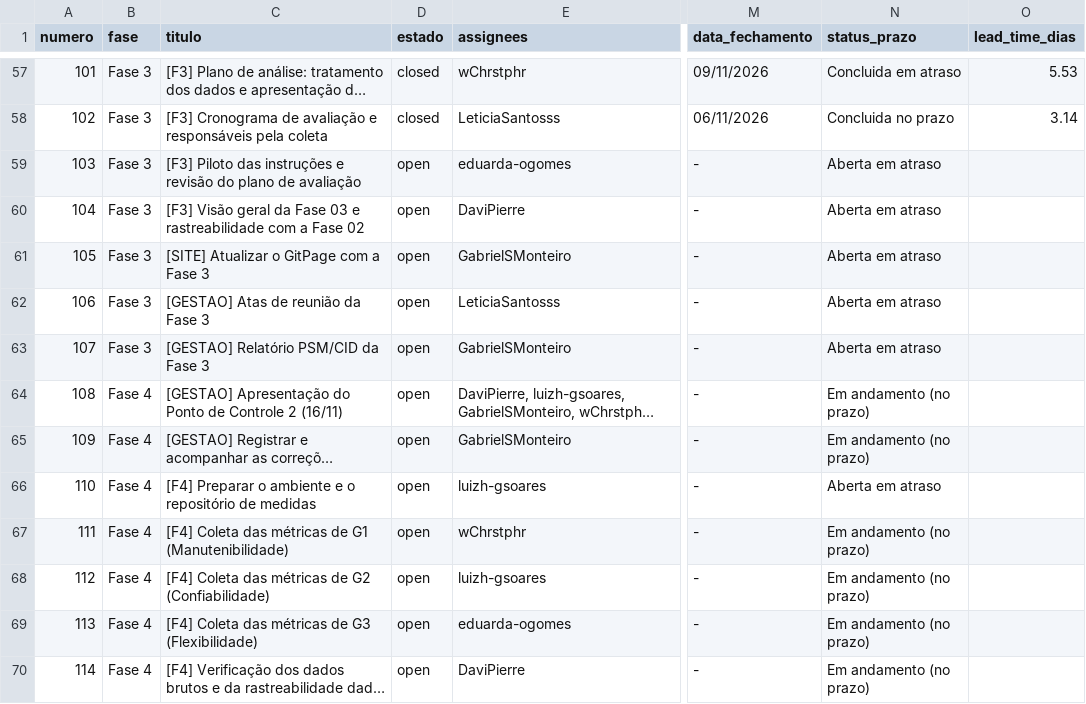
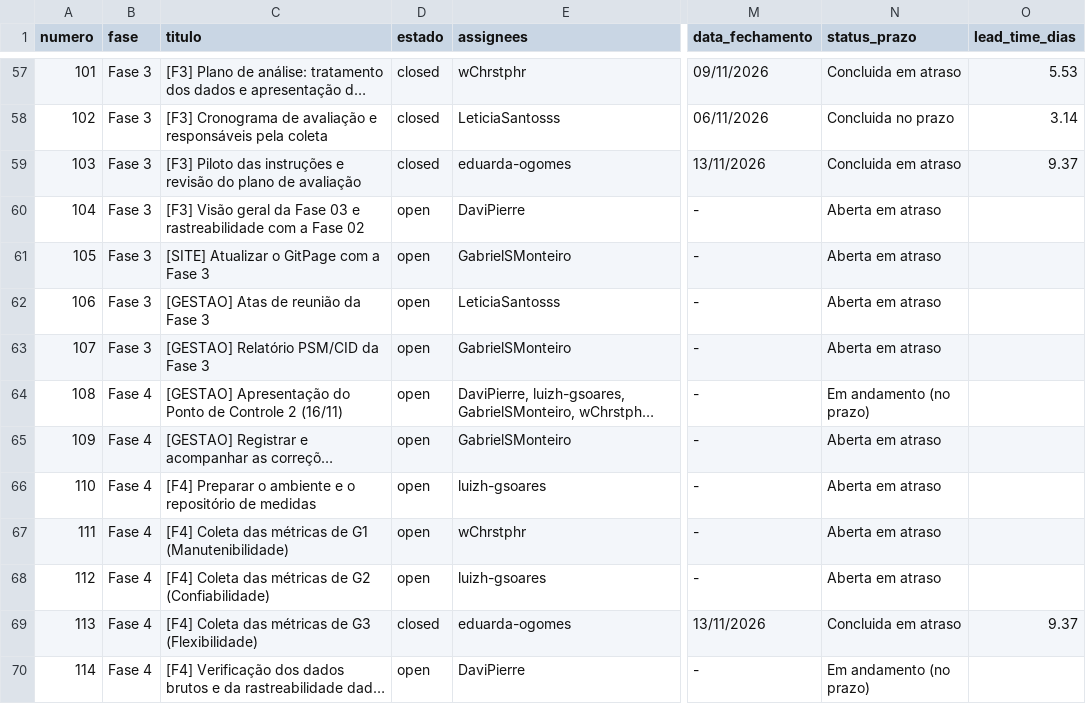
Before and after one commit to FCTE-Qualidade-de-Software-1/2026-2_T02_KAREN_JONES, a CSV file: dados/gestao/05_detalhamento_issues.csv, drawn as a sheet; only a part is shown, gaps mark what is left out; long unchanged cells end in …; the diff names each change by its address in the sheet, - before the commit and + after, or states it on an @@ line.

```diff
--- a/dados/gestao/05_detalhamento_issues.csv
+++ b/dados/gestao/05_detalhamento_issues.csv
-D59 (estado): open
+D59 (estado): closed
-M59 (data_fechamento): -
+M59 (data_fechamento): 13/11/2026
-N59 (status_prazo): Aberta em atraso
+N59 (status_prazo): Concluida em atraso
-O59 (lead_time_dias): (empty)
+O59 (lead_time_dias): 9.37
-N65 (status_prazo): Em andamento (no prazo)
+N65 (status_prazo): Aberta em atraso
-N67:N68 (status_prazo): Em andamento (no prazo)
+N67:N68 (status_prazo): Aberta em atraso
-D69 (estado): open
+D69 (estado): closed
-M69 (data_fechamento): -
+M69 (data_fechamento): 13/11/2026
-N69 (status_prazo): Em andamento (no prazo)
+N69 (status_prazo): Concluida em atraso
-O69 (lead_time_dias): (empty)
+O69 (lead_time_dias): 9.37
```
Also changed, not shown: dados/gestao/02_calendario_e_progresso_fases.csv, dados/gestao/04_contribuicao_individual.csv, 14 other files.
